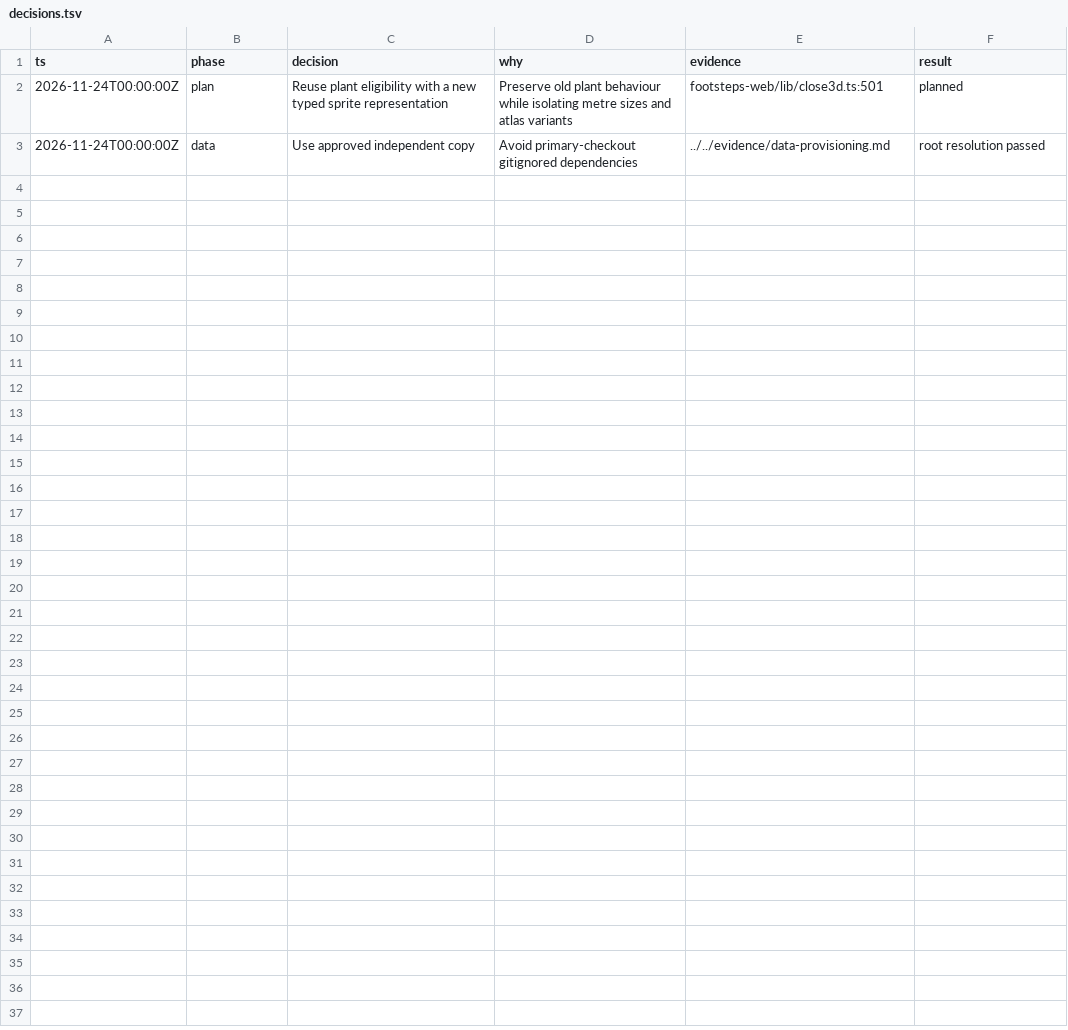
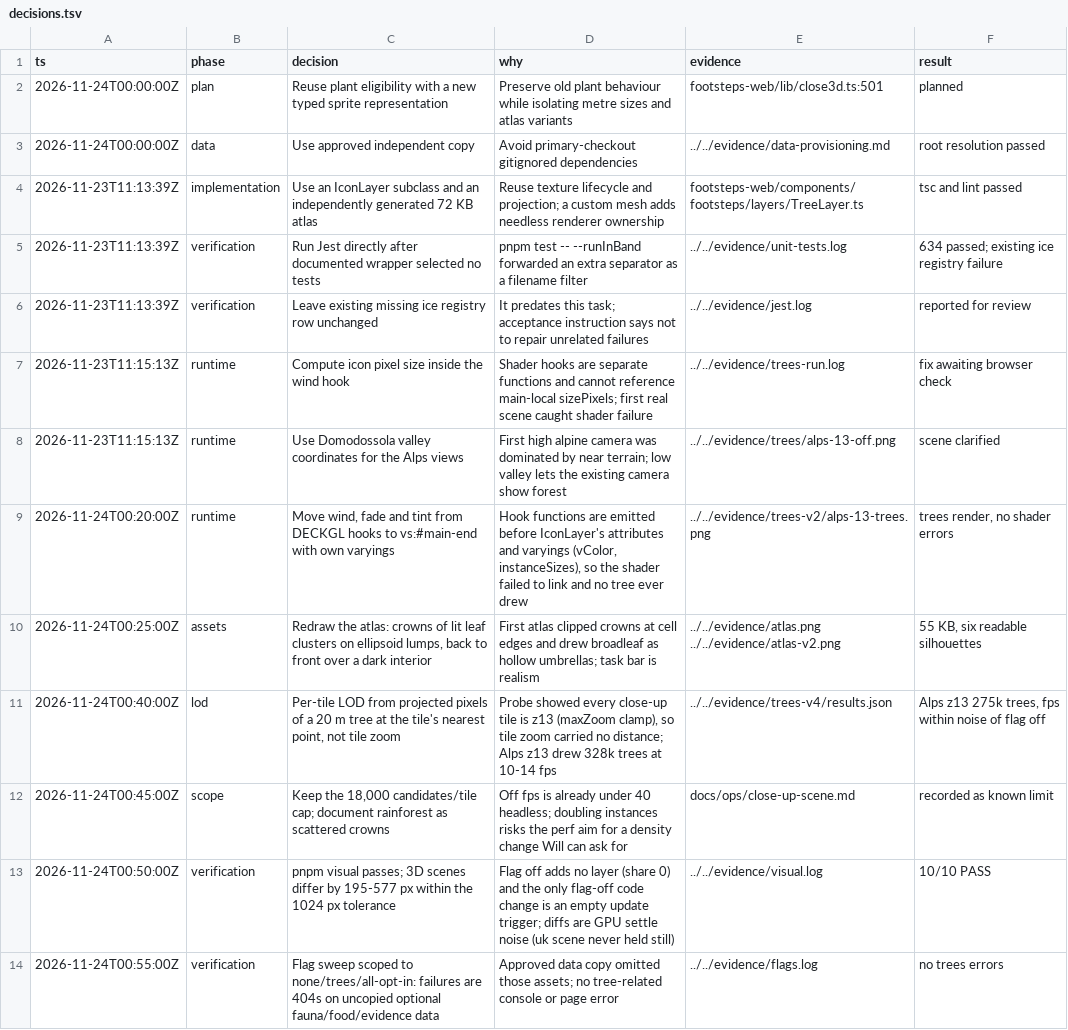
Before and after one commit to willhs/footsteps, a TSV file: docs/tasks/0017-biome-tree-impostors/decisions.tsv, drawn as a sheet.

```diff
--- a/docs/tasks/0017-biome-tree-impostors/decisions.tsv
+++ b/docs/tasks/0017-biome-tree-impostors/decisions.tsv
@@ -3 +3,12 @@ ts	phase	decision	why	evidence	result
 2026-11-24T00:00:00Z	data	Use approved independent copy	Avoid primary-checkout gitignored dependencies	../../evidence/data-provisioning.md	root resolution passed
+2026-11-23T11:13:39Z	implementation	Use an IconLayer subclass and an independently generated 72 KB atlas	Reuse texture lifecycle and projection; a custom mesh adds needless renderer ownership	footsteps-web/components/footsteps/layers/TreeLayer.ts	tsc and lint passed
+2026-11-23T11:13:39Z	verification	Run Jest directly after documented wrapper selected no tests	pnpm test -- --runInBand forwarded an extra separator as a filename filter	../../evidence/unit-tests.log	634 passed; existing ice registry failure
+2026-11-23T11:13:39Z	verification	Leave existing missing ice registry row unchanged	It predates this task; acceptance instruction says not to repair unrelated failures	../../evidence/jest.log	reported for review
+2026-11-23T11:15:13Z	runtime	Compute icon pixel size inside the wind hook	Shader hooks are separate functions and cannot reference main-local sizePixels; first real scene caught shader failure	../../evidence/trees-run.log	fix awaiting browser check
+2026-11-23T11:15:13Z	runtime	Use Domodossola valley coordinates for the Alps views	First high alpine camera was dominated by near terrain; low valley lets the existing camera show forest	../../evidence/trees/alps-13-off.png	scene clarified
+2026-11-24T00:20:00Z	runtime	Move wind, fade and tint from DECKGL hooks to vs:#main-end with own varyings	Hook functions are emitted before IconLayer's attributes and varyings (vColor, instanceSizes), so the shader failed to link and no tree ever drew	../../evidence/trees-v2/alps-13-trees.png	trees render, no shader errors
+2026-11-24T00:25:00Z	assets	Redraw the atlas: crowns of lit leaf clusters on ellipsoid lumps, back to front over a dark interior	First atlas clipped crowns at cell edges and drew broadleaf as hollow umbrellas; task bar is realism	../../evidence/atlas.png ../../evidence/atlas-v2.png	55 KB, six readable silhouettes
+2026-11-24T00:40:00Z	lod	Per-tile LOD from projected pixels of a 20 m tree at the tile's nearest point, not tile zoom	Probe showed every close-up tile is z13 (maxZoom clamp), so tile zoom carried no distance; Alps z13 drew 328k trees at 10-14 fps	../../evidence/trees-v4/results.json	Alps z13 275k trees, fps within noise of flag off
+2026-11-24T00:45:00Z	scope	Keep the 18,000 candidates/tile cap; document rainforest as scattered crowns	Off fps is already under 40 headless; doubling instances risks the perf aim for a density change Will can ask for	docs/ops/close-up-scene.md	recorded as known limit
+2026-11-24T00:50:00Z	verification	pnpm visual passes; 3D scenes differ by 195-577 px within the 1024 px tolerance	Flag off adds no layer (share 0) and the only flag-off code change is an empty update trigger; diffs are GPU settle noise (uk scene never held still)	../../evidence/visual.log	10/10 PASS
+2026-11-24T00:55:00Z	verification	Flag sweep scoped to none/trees/all-opt-in: failures are 404s on uncopied optional fauna/food/evidence data	Approved data copy omitted those assets; no tree-related console or page error	../../evidence/flags.log	no trees errors
```
Also changed, not shown: 18 other files.
